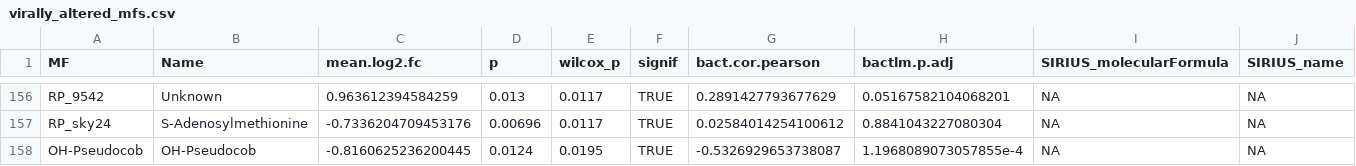
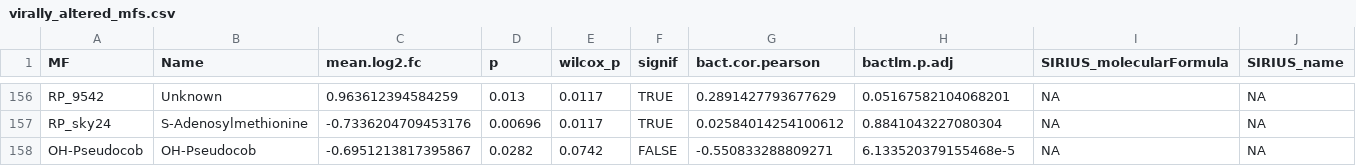
Before and after one commit to jssacks/Pro_Viral_Infection, a CSV file: Intermediates/virally_altered_mfs.csv, drawn as a sheet; only a part is shown, gaps mark what is left out.

```diff
--- a/Intermediates/virally_altered_mfs.csv
+++ b/Intermediates/virally_altered_mfs.csv
@@ -157,2 +157,2 @@ RP_9542,Unknown,0.963612394584259,0.013,0.0117,TRUE,0.2891427793677629,0.0516758
 RP_sky24,S-Adenosylmethionine,-0.7336204709453176,0.00696,0.0117,TRUE,0.02584014254100612,0.8841043227080304,NA,NA
-OH-Pseudocob,OH-Pseudocob,-0.8160625236200445,0.0124,0.0195,TRUE,-0.5326929653738087,1.1968089073057855e-4,NA,NA
+OH-Pseudocob,OH-Pseudocob,-0.6951213817395867,0.0282,0.0742,FALSE,-0.550833288809271,6.133520379155468e-5,NA,NA
```
Also changed, not shown: Intermediates/Final_Processed_Quantified_Data.csv, Intermediates/Vit_TQS_QC2_Quant_Dat.csv, 51 other files.
